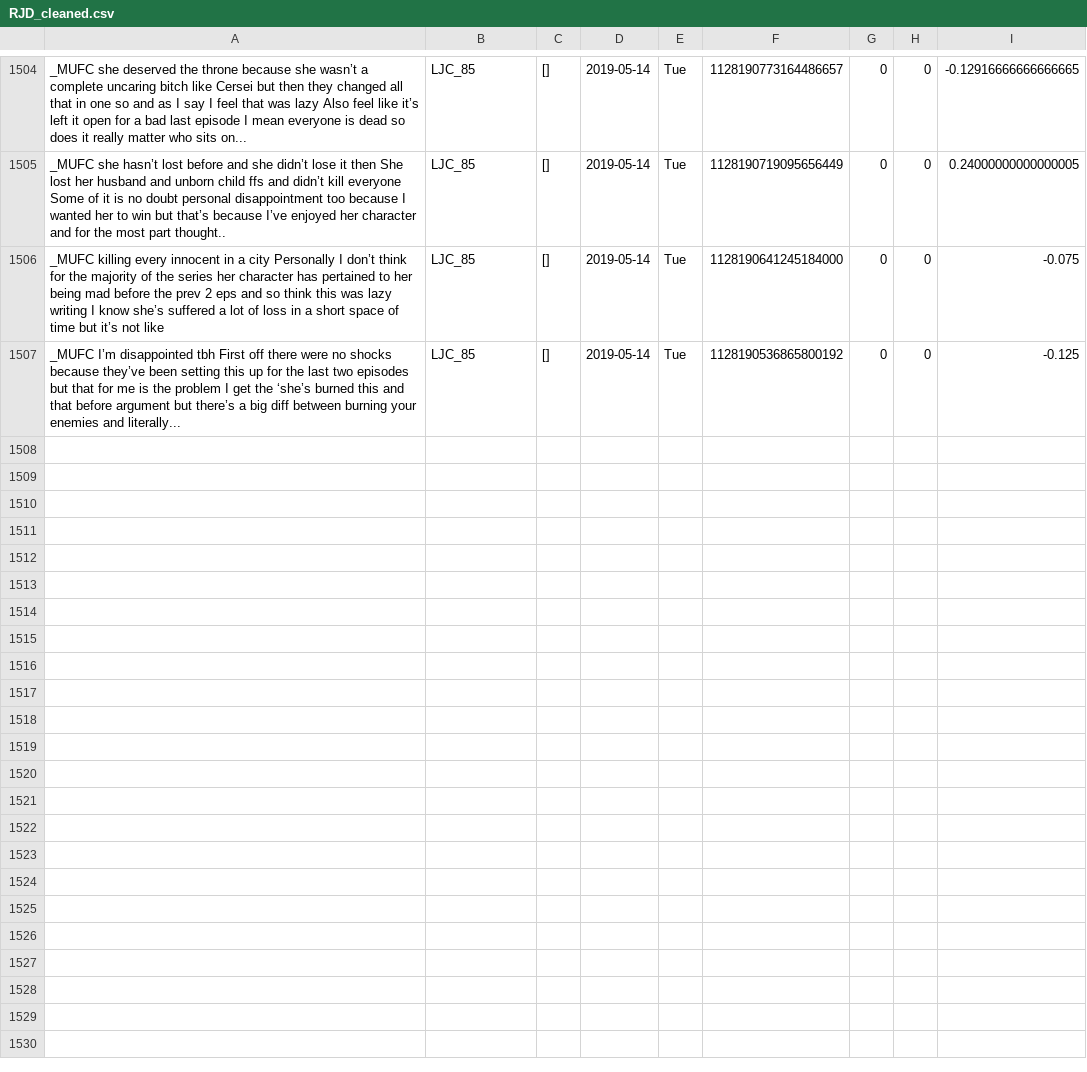
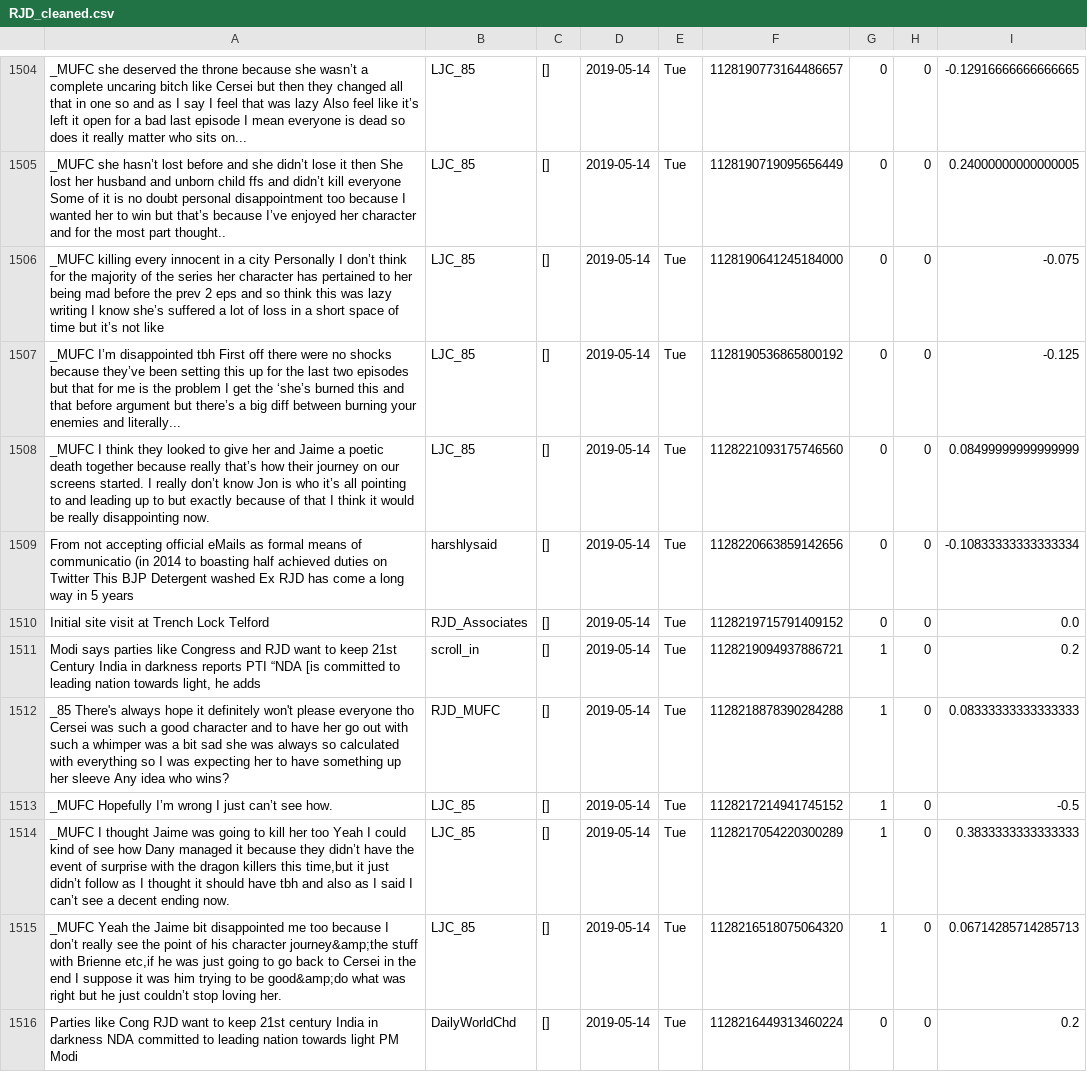
Before and after one commit to itsDevhere/DataRepo, a CSV file: RJD_cleaned.csv, drawn as a sheet; only a part is shown, gaps mark what is left out; the diff covers the shown part only.

Commit message:
Successfully committed at Tue May 14 15:26:41 UTC 2019

```diff
--- a/RJD_cleaned.csv
+++ b/RJD_cleaned.csv
@@ -1507 +1507,10 @@ _MUFC killing every innocent in a city Personally I don’t think for the majori
 _MUFC I’m disappointed tbh First off there were no shocks because they’ve been setting this up for the last two episodes but that for me is the problem I get the ‘she’s burned this and that before argument but there’s a big diff between burning your enemies and literally...,LJC_85,[],2019-05-14,Tue,1128190536865800192,0,0,-0.125
+_MUFC I think they looked to give her and Jaime a poetic death together because really that’s how their journey on our screens started. I really don’t know Jon is who it’s all pointing to and leading up to but exactly because of that I think it would be really disappointing now.,LJC_85,[],2019-05-14,Tue,1128221093175746560,0,0,0.08499999999999999
+From not accepting official eMails as formal means of communicatio (in 2014 to boasting half achieved duties on Twitter This BJP Detergent washed Ex RJD has come a long way in 5 years,harshlysaid,[],2019-05-14,Tue,1128220663859142656,0,0,-0.10833333333333334
+Initial site visit at Trench Lock Telford,RJD_Associates,[],2019-05-14,Tue,1128219715791409152,0,0,0.0
+"Modi says parties like Congress and RJD want to keep 21st Century India in darkness reports PTI “NDA [is committed to leading nation towards light, he adds",scroll_in,[],2019-05-14,Tue,1128219094937886721,1,0,0.2
+_85 There's always hope it definitely won't please everyone tho Cersei was such a good character and to have her go out with such a whimper was a bit sad she was always so calculated with everything so I was expecting her to have something up her sleeve Any idea who wins?,RJD_MUFC,[],2019-05-14,Tue,1128218878390284288,1,0,0.08333333333333333
+_MUFC Hopefully I’m wrong I just can’t see how.,LJC_85,[],2019-05-14,Tue,1128217214941745152,1,0,-0.5
+"_MUFC I thought Jaime was going to kill her too Yeah I could kind of see how Dany managed it because they didn’t have the event of surprise with the dragon killers this time,but it just didn’t follow as I thought it should have tbh and also as I said I can’t see a decent ending now.",LJC_85,[],2019-05-14,Tue,1128217054220300289,1,0,0.3833333333333333
+"_MUFC Yeah the Jaime bit disappointed me too because I don’t really see the point of his character journey&amp;the stuff with Brienne etc,if he was just going to go back to Cersei in the end I suppose it was him trying to be good&amp;do what was right but he just couldn’t stop loving her.",LJC_85,[],2019-05-14,Tue,1128216518075064320,1,0,0.06714285714285713
+Parties like Cong RJD want to keep 21st century India in darkness NDA committed to leading nation towards light PM Modi,DailyWorldChd,[],2019-05-14,Tue,1128216449313460224,0,0,0.2
```
Also changed, not shown: 9 added rows elsewhere in this file, CPIM_cleaned.csv, Samajwadi_cleaned.csv, 3 other files.
